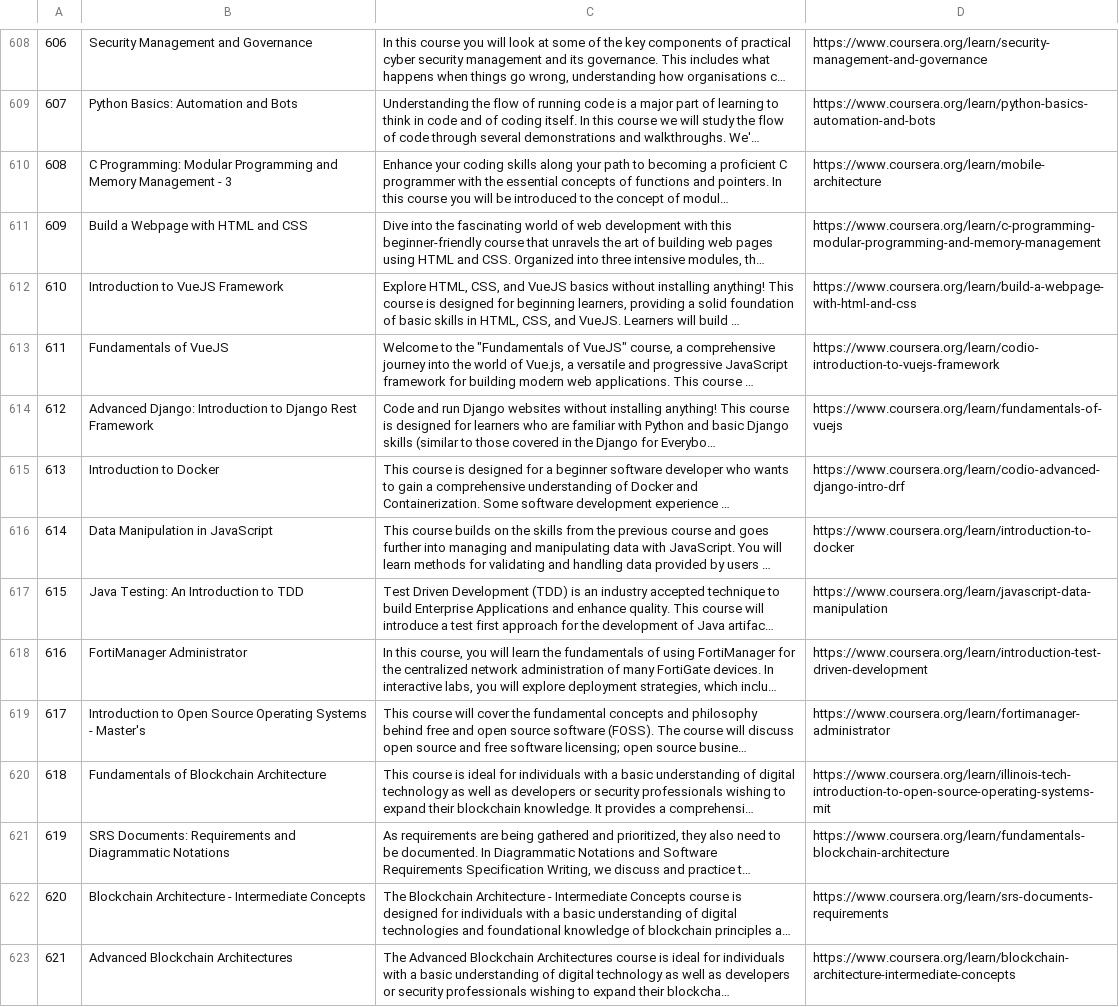
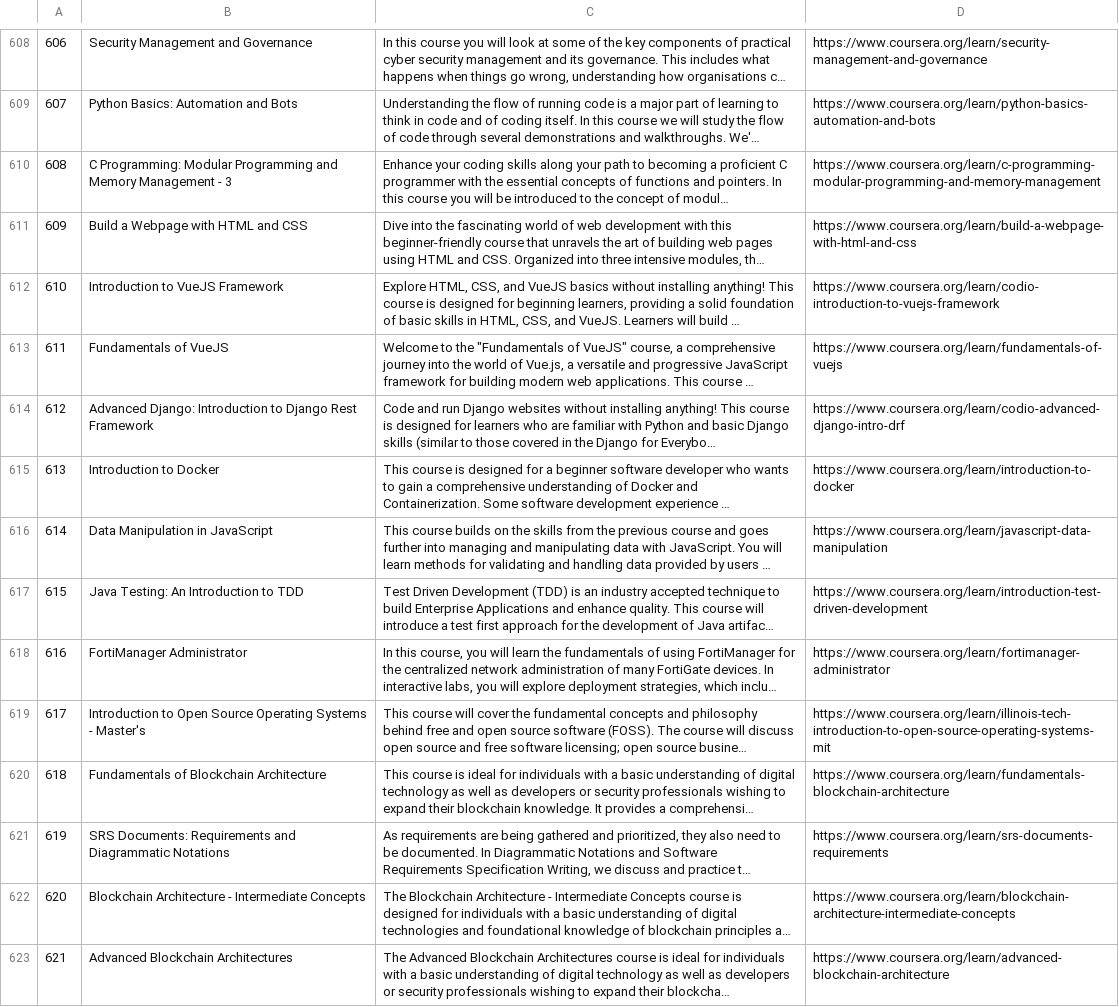
Before and after one commit to Lois-Wong/open-cs-courseware-scrapy, a CSV file: coursera_df_first749.csv, drawn as a sheet; only a part is shown, gaps mark what is left out; long unchanged cells end in …; the diff covers the shown part only; the diff names each change by its address in the sheet, - before the commit and + after, or states it on an @@ line.

```diff
--- a/coursera_df_first749.csv
+++ b/coursera_df_first749.csv
-D610: https://www.coursera.org/learn/mobile-architecture
+D610: https://www.coursera.org/learn/c-programming-modular-programming-and-memory-management
-D611: https://www.coursera.org/learn/c-programming-modular-programming-and-memory-management
+D611: https://www.coursera.org/learn/build-a-webpage-with-html-and-css
-D612: https://www.coursera.org/learn/build-a-webpage-with-html-and-css
+D612: https://www.coursera.org/learn/codio-introduction-to-vuejs-framework
-D613: https://www.coursera.org/learn/codio-introduction-to-vuejs-framework
+D613: https://www.coursera.org/learn/fundamentals-of-vuejs
-D614: https://www.coursera.org/learn/fundamentals-of-vuejs
+D614: https://www.coursera.org/learn/codio-advanced-django-intro-drf
-D615: https://www.coursera.org/learn/codio-advanced-django-intro-drf
+D615: https://www.coursera.org/learn/introduction-to-docker
-D616: https://www.coursera.org/learn/introduction-to-docker
+D616: https://www.coursera.org/learn/javascript-data-manipulation
-D617: https://www.coursera.org/learn/javascript-data-manipulation
+D617: https://www.coursera.org/learn/introduction-test-driven-development
-D618: https://www.coursera.org/learn/introduction-test-driven-development
+D618: https://www.coursera.org/learn/fortimanager-administrator
-D619: https://www.coursera.org/learn/fortimanager-administrator
+D619: https://www.coursera.org/learn/illinois-tech-introduction-to-open-source-operating-systems-mit
-D620: https://www.coursera.org/learn/illinois-tech-introduction-to-open-source-operating-systems-mit
+D620: https://www.coursera.org/learn/fundamentals-blockchain-architecture
-D621: https://www.coursera.org/learn/fundamentals-blockchain-architecture
+D621: https://www.coursera.org/learn/srs-documents-requirements
-D622: https://www.coursera.org/learn/srs-documents-requirements
+D622: https://www.coursera.org/learn/blockchain-architecture-intermediate-concepts
-D623: https://www.coursera.org/learn/blockchain-architecture-intermediate-concepts
+D623: https://www.coursera.org/learn/advanced-blockchain-architecture
```
Also changed, not shown: 127 edited cells elsewhere in this file, 3 other files.
